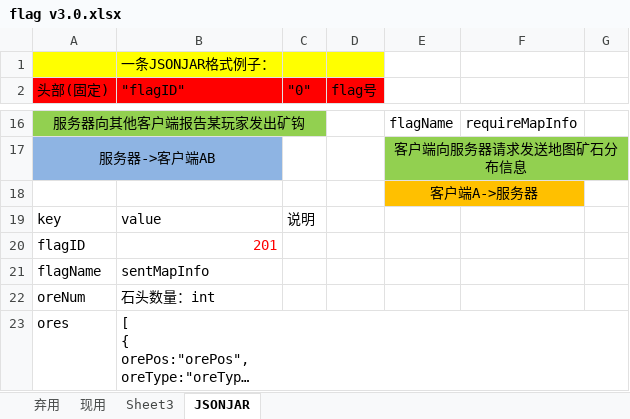
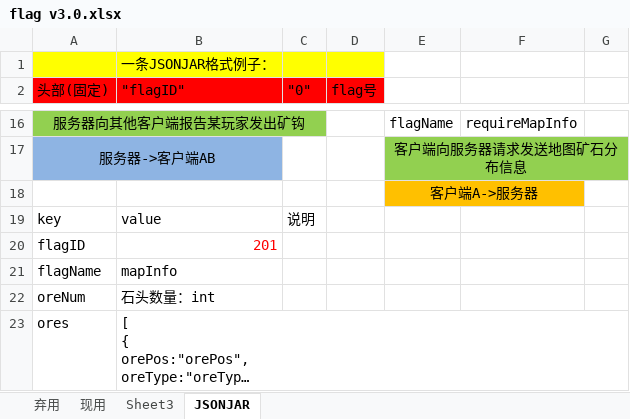
Before and after one commit to greentuzi/CrazyMinerServer, an Excel workbook: flag v3.0.xlsx, sheet JSONJAR, drawn as a sheet; only a part is shown, gaps mark what is left out; long unchanged cells end in …; values as stored, in another font and other column widths than the file's, no borders; the diff names each change by its address in the sheet, - before the commit and + after, or states it on an @@ line.

```diff
--- a/flag v3.0.xlsx (sheet JSONJAR)
+++ b/flag v3.0.xlsx (sheet JSONJAR)
-B21 ("flagID"): sentMapInfo
+B21 ("flagID"): mapInfo
```
Also changed, not shown: 40 other files.
